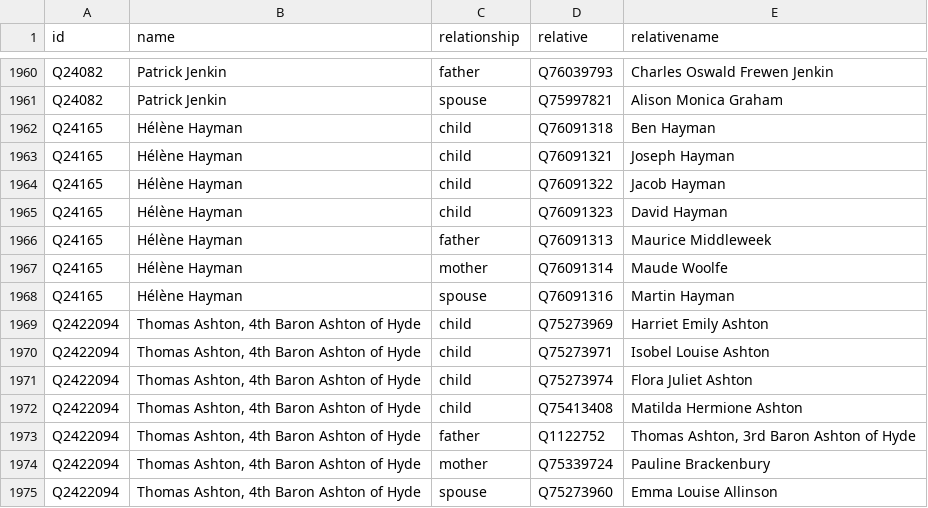
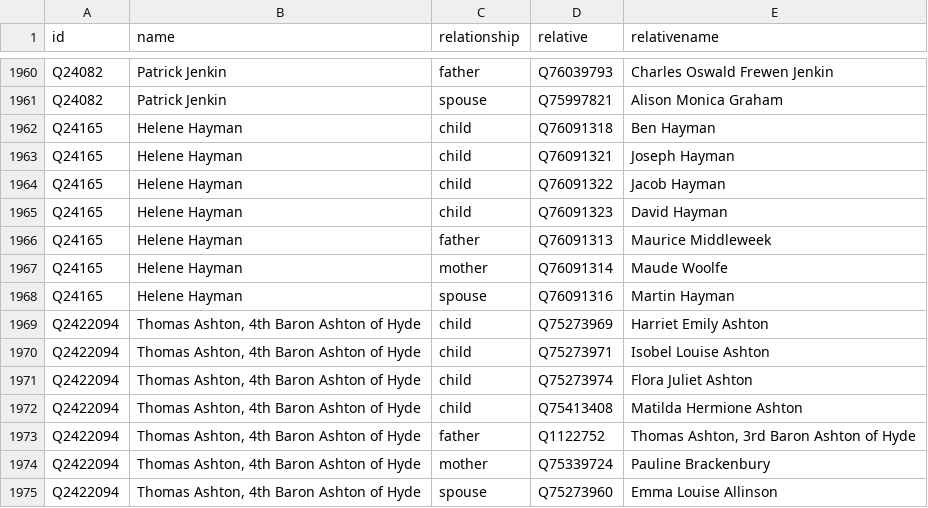
Before and after one commit to every-politician-scrapers/united-kingdom-cabinet, a CSV file: html/family.csv, drawn as a sheet; only a part is shown, gaps mark what is left out.

```diff
--- a/html/family.csv
+++ b/html/family.csv
@@ -1961,9 +1961,9 @@ Q24082,Patrick Jenkin,father,Q76039793,Charles Oswald Frewen Jenkin
 Q24082,Patrick Jenkin,spouse,Q75997821,Alison Monica Graham
-Q24165,Hélène Hayman,child,Q76091318,Ben Hayman
-Q24165,Hélène Hayman,child,Q76091321,Joseph Hayman
-Q24165,Hélène Hayman,child,Q76091322,Jacob Hayman
-Q24165,Hélène Hayman,child,Q76091323,David Hayman
-Q24165,Hélène Hayman,father,Q76091313,Maurice Middleweek
-Q24165,Hélène Hayman,mother,Q76091314,Maude Woolfe
-Q24165,Hélène Hayman,spouse,Q76091316,Martin Hayman
+Q24165,Helene Hayman,child,Q76091318,Ben Hayman
+Q24165,Helene Hayman,child,Q76091321,Joseph Hayman
+Q24165,Helene Hayman,child,Q76091322,Jacob Hayman
+Q24165,Helene Hayman,child,Q76091323,David Hayman
+Q24165,Helene Hayman,father,Q76091313,Maurice Middleweek
+Q24165,Helene Hayman,mother,Q76091314,Maude Woolfe
+Q24165,Helene Hayman,spouse,Q76091316,Martin Hayman
 Q2422094,"Thomas Ashton, 4th Baron Ashton of Hyde",child,Q75273969,Harriet Emily Ashton
```
Also changed, not shown: html/holders21.csv, html/legislators.csv.
